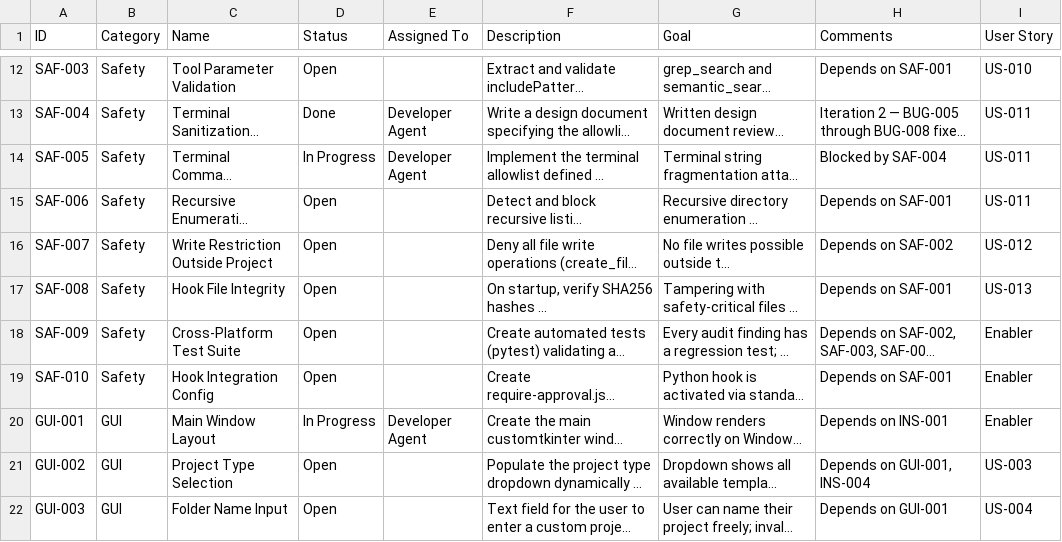
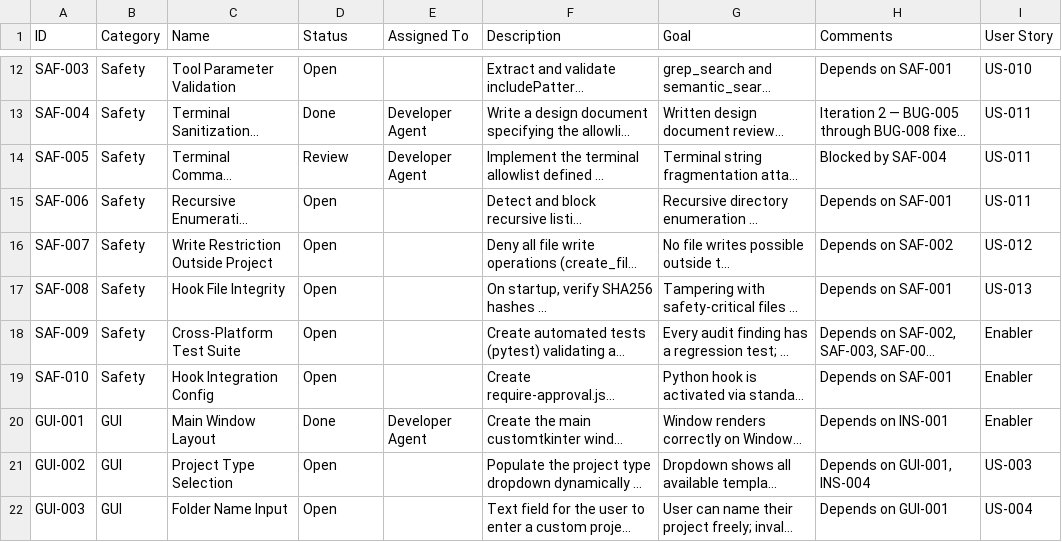
Before and after one commit to xX2Angelo8Xx/Turbulence-Solutions-Safe-Agent-Workspace, a CSV file: docs/workpackages/workpackages.csv, drawn as a sheet; only a part is shown, gaps mark what is left out; long unchanged cells end in …; the diff names each change by its address in the sheet, - before the commit and + after, or states it on an @@ line.

```diff
--- a/docs/workpackages/workpackages.csv
+++ b/docs/workpackages/workpackages.csv
-D14 (Status): In Progress
+D14 (Status): Review
-D20 (Status): In Progress
+D20 (Status): Done
```
Also changed, not shown: docs/test-results/test-results.csv, 4 other files.
